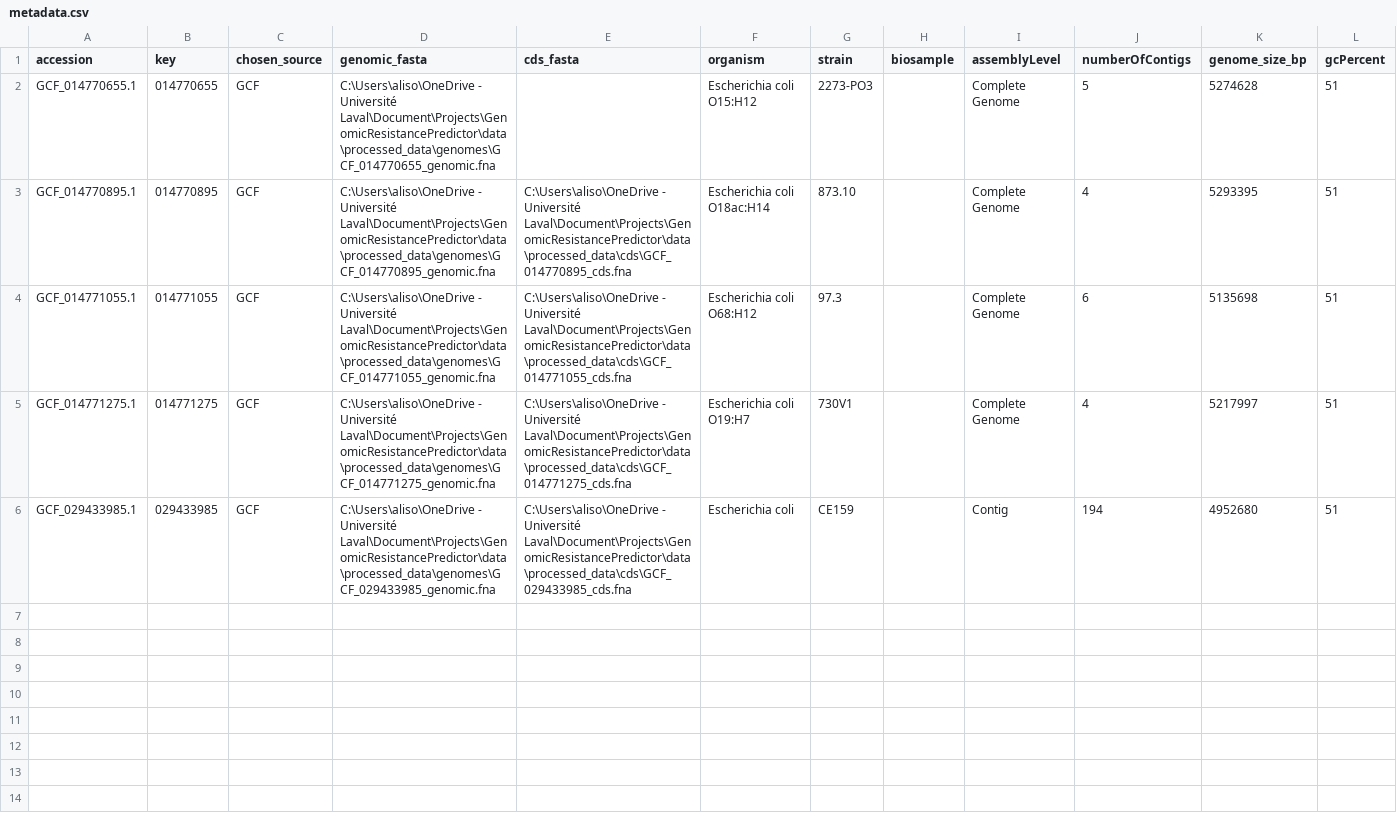
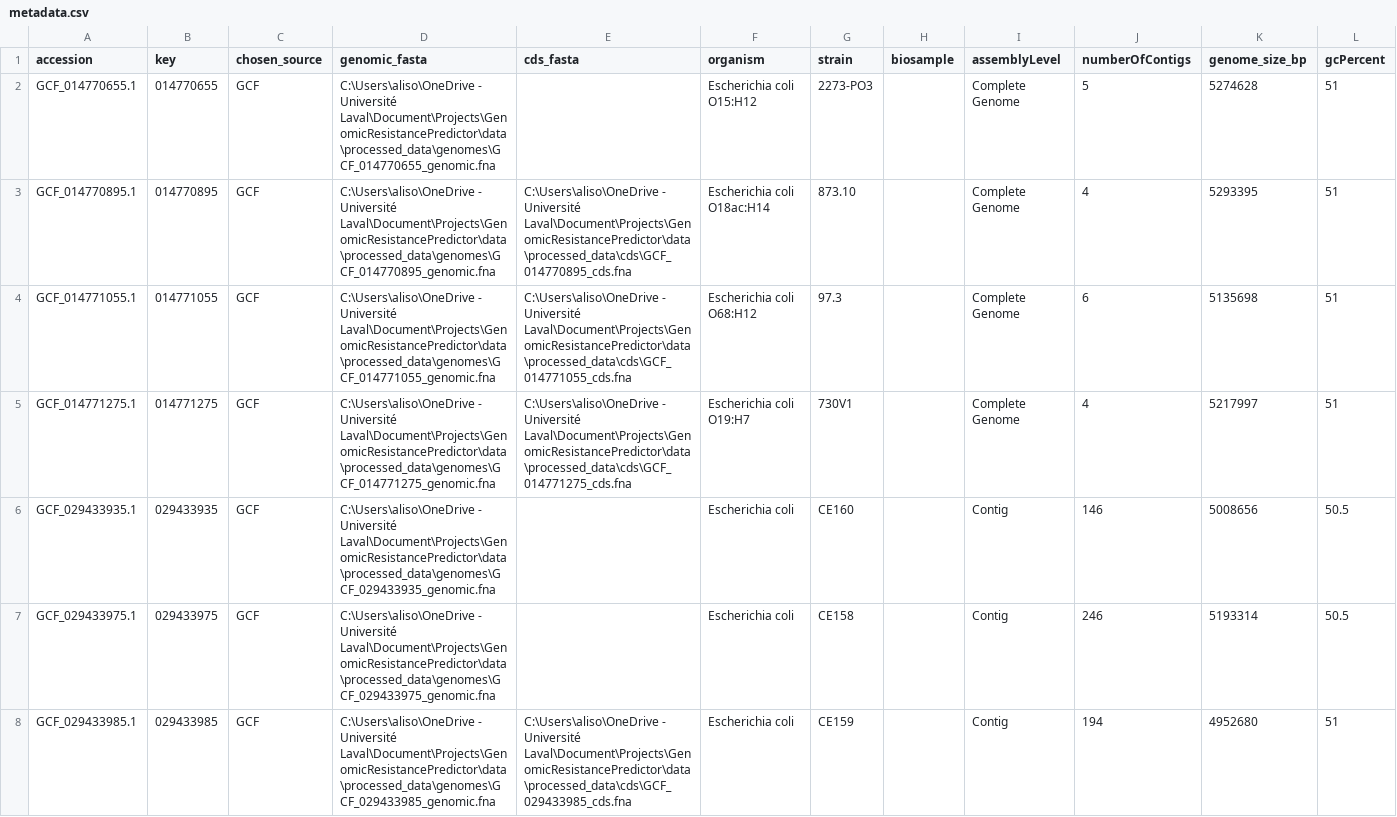
Before and after one commit to AlisonOuellet/GenomicResistancePredictor, a CSV file: data/processed_data/metadata/metadata.csv, drawn as a sheet; only a part is shown; the diff covers the shown part only; the diff names each change by its address in the sheet, - before the commit and + after, or states it on an @@ line.

```diff
--- a/data/processed_data/metadata/metadata.csv
+++ b/data/processed_data/metadata/metadata.csv
+row 6: GCF_029433935.1 | 029433935 | GCF | C:\Users\aliso\OneDrive - Université Laval\Document\Projects\GenomicResistancePredictor\data\processed_data\genomes\GCF_029433935_genomic.fna |  | Escherichia coli | CE160 |  | Contig | 146 | 5008656 | 50.5
+row 7: GCF_029433975.1 | 029433975 | GCF | C:\Users\aliso\OneDrive - Université Laval\Document\Projects\GenomicResistancePredictor\data\processed_data\genomes\GCF_029433975_genomic.fna |  | Escherichia coli | CE158 |  | Contig | 246 | 5193314 | 50.5
```
Also changed, not shown: 2 added rows elsewhere in this file, 5 other files.
